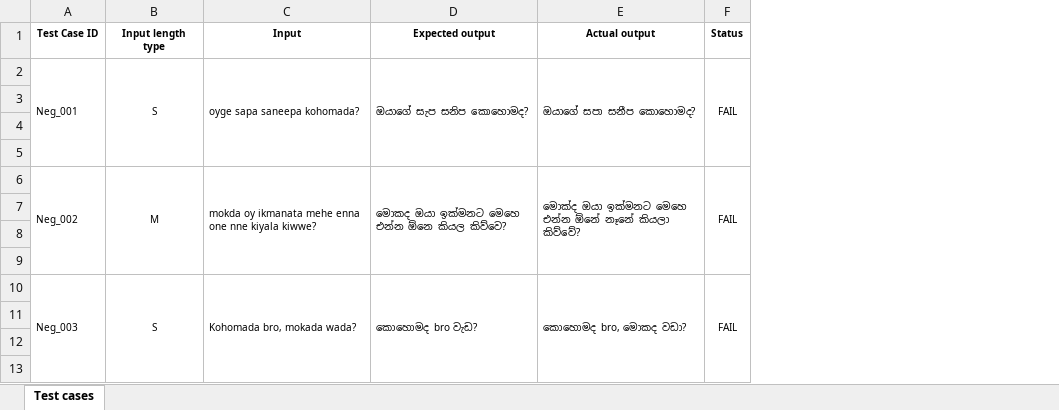
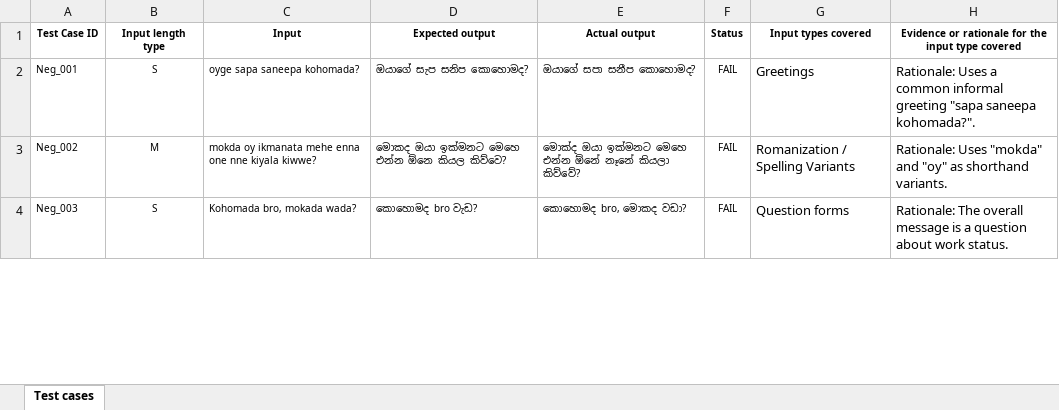
Before and after one commit to Thidas03/ITPM_Assignment1, an Excel workbook: Assignment 1 - Test cases.xlsx, sheet Test cases, drawn as a sheet; only a part is shown; values as stored, in another font and other column widths than the file's, no borders; removed rows and columns are numbered as before the commit, all else as after; the diff covers the shown part only; the diff names each change by its address in the sheet, - before the commit and + after, or states it on an @@ line.

Commit message:
add column G and H

```diff
--- a/Assignment 1 - Test cases.xlsx (sheet Test cases)
+++ b/Assignment 1 - Test cases.xlsx (sheet Test cases)
+column G (Input types covered), rows 2-4: Greetings | Romanization / Spelling Variants | Question forms
+column H, rows 1-4: Evidence or rationale for the input type covered | Rationale: Uses a common informal greeting "sapa saneepa kohomada?". | Rationale: Uses "mokda" and "oy" as shorthand variants. | Rationale: The overall message is a question about work status.
-A2:A5 merged
-B2:B5 merged
-C2:C5 merged
-D2:D5 merged
-E2:E5 merged
-F2:F5 merged
-row 3: (empty)
-row 4: (empty)
-row 5: (empty)
-A6:A9 merged
-B6:B9 merged
-C6:C9 merged
-D6:D9 merged
-E6:E9 merged
-F6:F9 merged
-row 7: (empty)
-row 8: (empty)
-row 9: (empty)
-A10:A13 merged
-B10:B13 merged
-C10:C13 merged
-D10:D13 merged
-E10:E13 merged
-F10:F13 merged
-row 11: (empty)
-row 12: (empty)
-row 13: (empty)
```
Also changed, not shown: 138 removed rows and merged cells elsewhere in this sheet, 1 other file.
